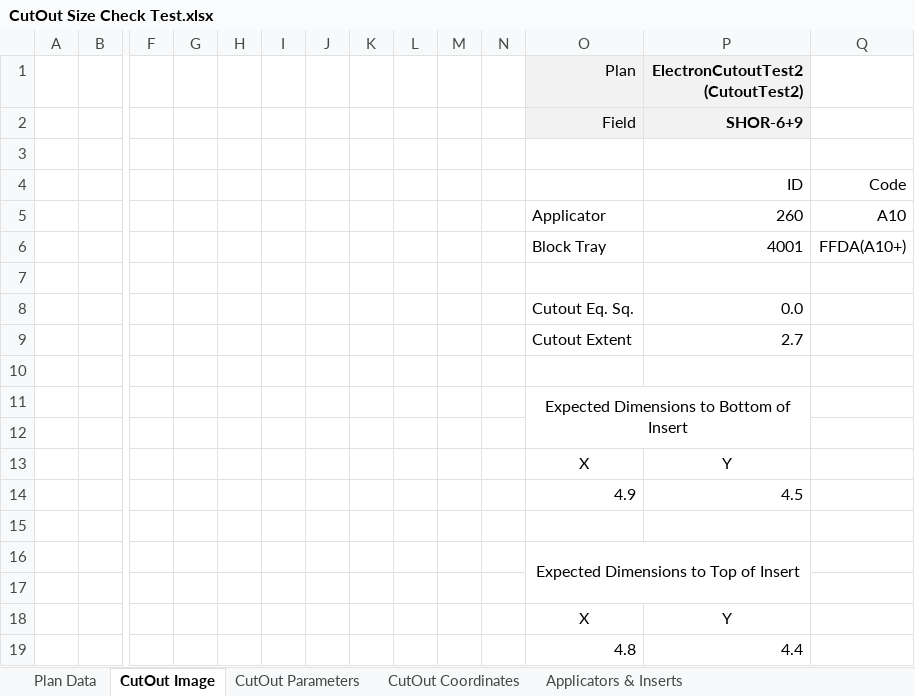
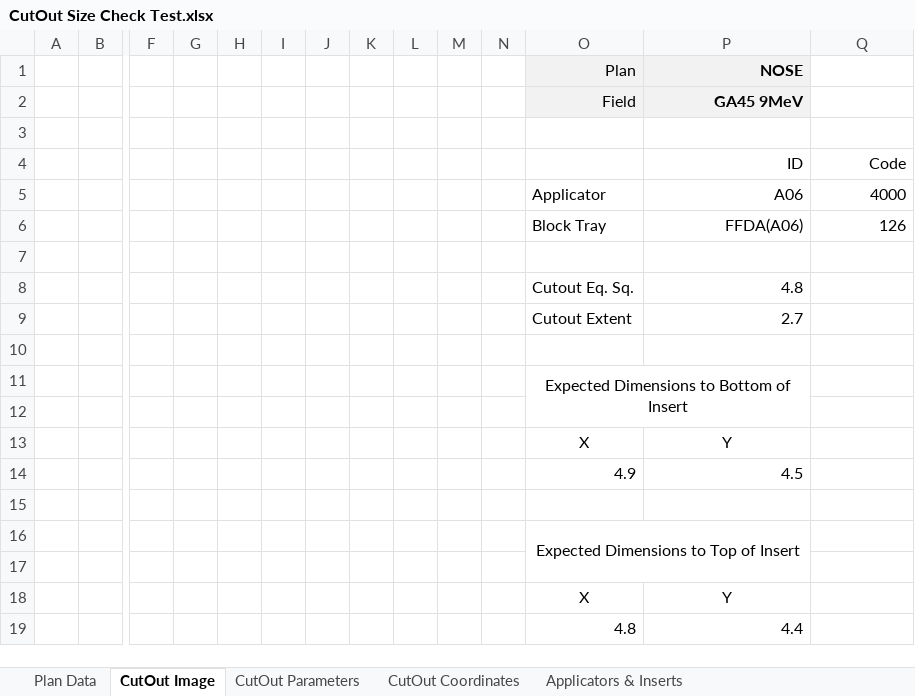
Before and after one commit to GregSal/ElectronCutout, an Excel workbook: Output/CutOut Size Check Test.xlsx, sheet CutOut Image, drawn as a sheet; only a part is shown, gaps mark what is left out; values as stored, in another font and other column widths than the file's, no borders; charts and pictures not drawn; removed rows and columns are numbered as before the commit, all else as after; rows hold the shown columns only; the diff names each change by its address in the sheet, - before the commit and + after, or states it on an @@ line.

```diff
--- a/Output/CutOut Size Check Test.xlsx (sheet CutOut Image)
+++ b/Output/CutOut Size Check Test.xlsx (sheet CutOut Image)
-P1: ElectronCutoutTest2 (CutoutTest2)
+P1: NOSE
-P2 (NOSE): SHOR-6+9
+P2 (NOSE): GA45 9MeV
-row 5:  |  |  |  |  |  |  |  |  |  |  | Applicator | 260 | A10
-row 6:  |  |  |  |  |  |  |  |  |  |  | Block Tray | 4001 | FFDA(A10+)
+row 5:  |  |  |  |  |  |  |  |  |  |  | Applicator | A06 | 4000
+row 6:  |  |  |  |  |  |  |  |  |  |  | Block Tray | FFDA(A06) | 126
-P8 (NOSE): 0.0
+P8 (NOSE): 4.8
```
Also changed, not shown: sheet CutOut Coordinates, sheet CutOut Parameters, sheet Plan Data, formulas that keep their value, charts or pictures, Template Files/CutOut Size Check.xlsx, 5 other files.
